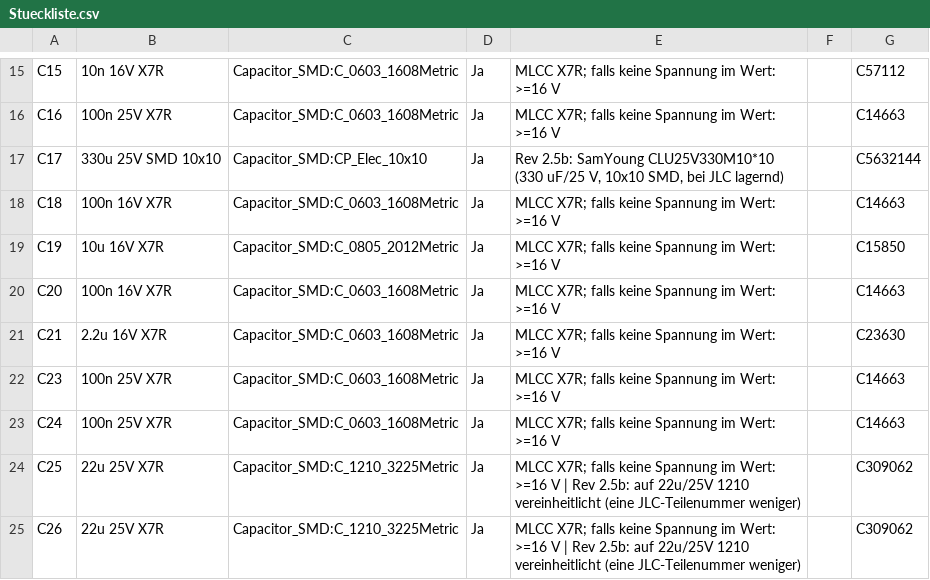
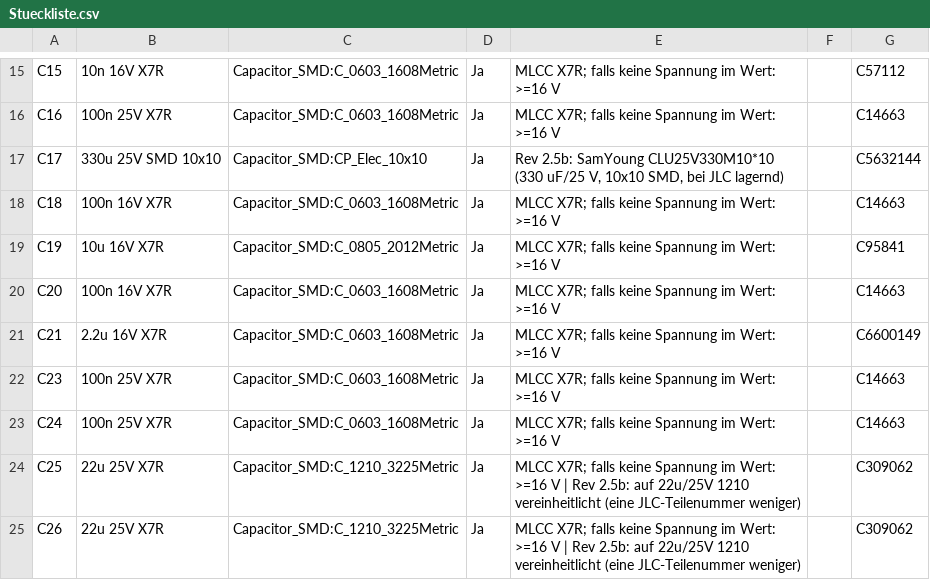
Before and after one commit to chrisitrisi/SelfDrivingRobotExperiments, a CSV file: PCB/Tumbler_Mainboard/Stueckliste.csv, drawn as a sheet; only a part is shown, gaps mark what is left out; the diff covers the shown part only.

```diff
--- a/PCB/Tumbler_Mainboard/Stueckliste.csv
+++ b/PCB/Tumbler_Mainboard/Stueckliste.csv
@@ -18,5 +18,5 @@ C17;330u 25V SMD 10x10;Capacitor_SMD:CP_Elec_10x10;Ja;Rev 2.5b: SamYoung CLU25V3
 C18;100n 16V X7R;Capacitor_SMD:C_0603_1608Metric;Ja;"MLCC X7R; falls keine Spannung im Wert: >=16 V";;C14663
-C19;10u 16V X7R;Capacitor_SMD:C_0805_2012Metric;Ja;"MLCC X7R; falls keine Spannung im Wert: >=16 V";;C15850
+C19;10u 16V X7R;Capacitor_SMD:C_0805_2012Metric;Ja;"MLCC X7R; falls keine Spannung im Wert: >=16 V";;C95841
 C20;100n 16V X7R;Capacitor_SMD:C_0603_1608Metric;Ja;"MLCC X7R; falls keine Spannung im Wert: >=16 V";;C14663
-C21;2.2u 16V X7R;Capacitor_SMD:C_0603_1608Metric;Ja;"MLCC X7R; falls keine Spannung im Wert: >=16 V";;C23630
+C21;2.2u 16V X7R;Capacitor_SMD:C_0603_1608Metric;Ja;"MLCC X7R; falls keine Spannung im Wert: >=16 V";;C6600149
 C23;100n 25V X7R;Capacitor_SMD:C_0603_1608Metric;Ja;"MLCC X7R; falls keine Spannung im Wert: >=16 V";;C14663
```
Also changed, not shown: 24 edited cells elsewhere in this file, 13 other files.
